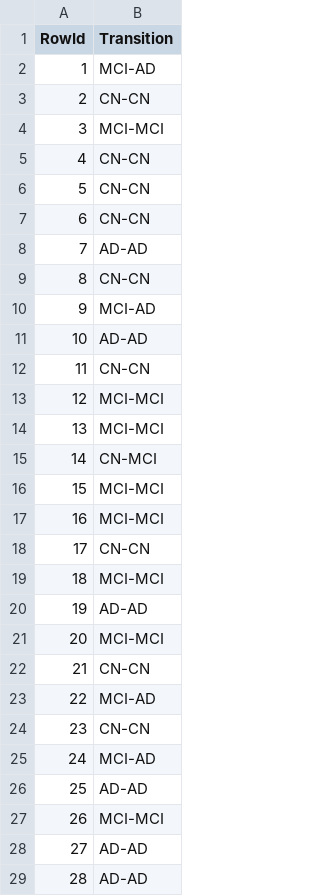
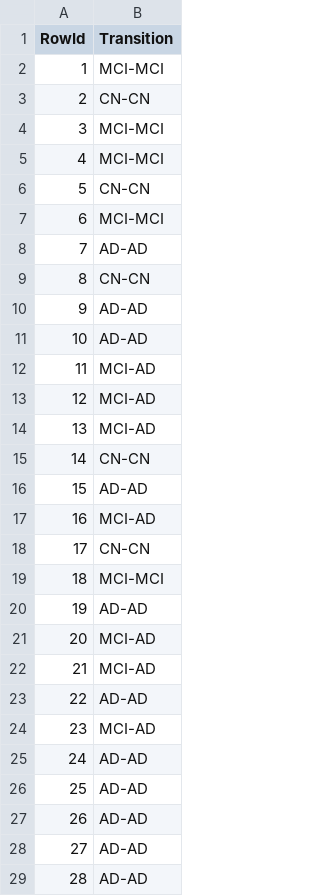
Before and after one commit to bohrges/DAA, a CSV file: test_predictions_lightgbm.csv, drawn as a sheet; only a part is shown; the diff covers the shown part only.

```diff
--- a/test_predictions_lightgbm.csv
+++ b/test_predictions_lightgbm.csv
@@ -1,18 +1,18 @@
 RowId,Transition
-1,MCI-AD
+1,MCI-MCI
 2,CN-CN
 3,MCI-MCI
-4,CN-CN
+4,MCI-MCI
 5,CN-CN
-6,CN-CN
+6,MCI-MCI
 7,AD-AD
 8,CN-CN
-9,MCI-AD
+9,AD-AD
 10,AD-AD
-11,CN-CN
-12,MCI-MCI
-13,MCI-MCI
-14,CN-MCI
-15,MCI-MCI
-16,MCI-MCI
+11,MCI-AD
+12,MCI-AD
+13,MCI-AD
+14,CN-CN
+15,AD-AD
+16,MCI-AD
 17,CN-CN
@@ -20,9 +20,9 @@ RowId,Transition
 19,AD-AD
-20,MCI-MCI
-21,CN-CN
-22,MCI-AD
-23,CN-CN
-24,MCI-AD
+20,MCI-AD
+21,MCI-AD
+22,AD-AD
+23,MCI-AD
+24,AD-AD
 25,AD-AD
-26,MCI-MCI
+26,AD-AD
 27,AD-AD
```
Also changed, not shown: 36 edited cells elsewhere in this file, test_predictions_RandomForestClassifier.csv, test_predictions_logreg.csv, 7 other files.
